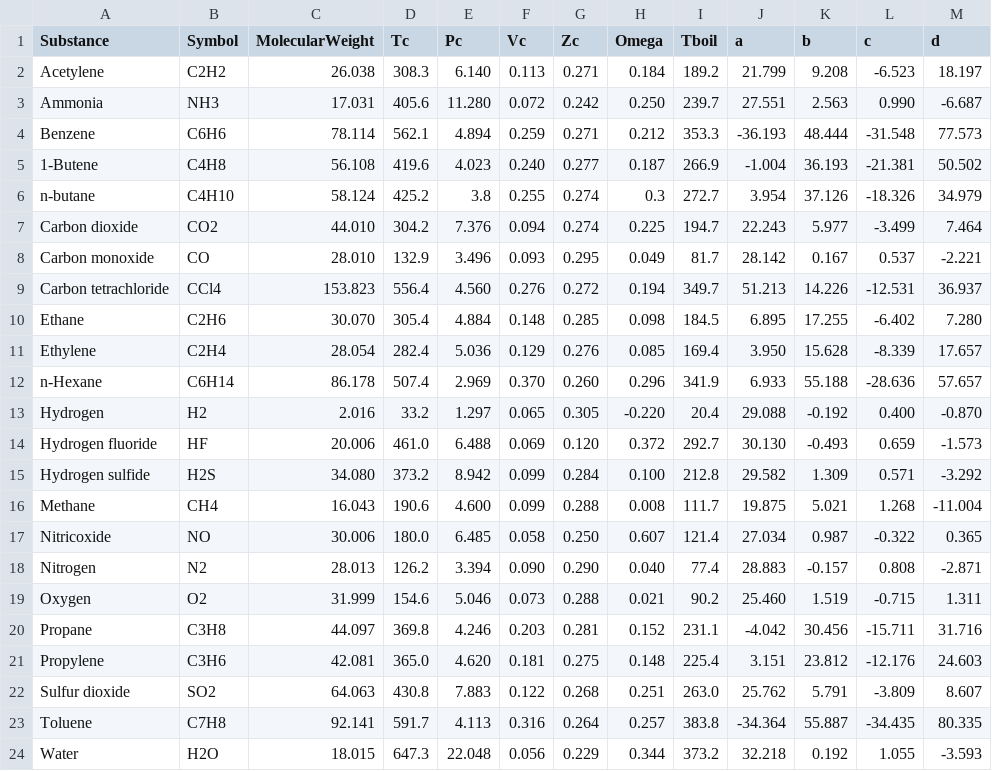
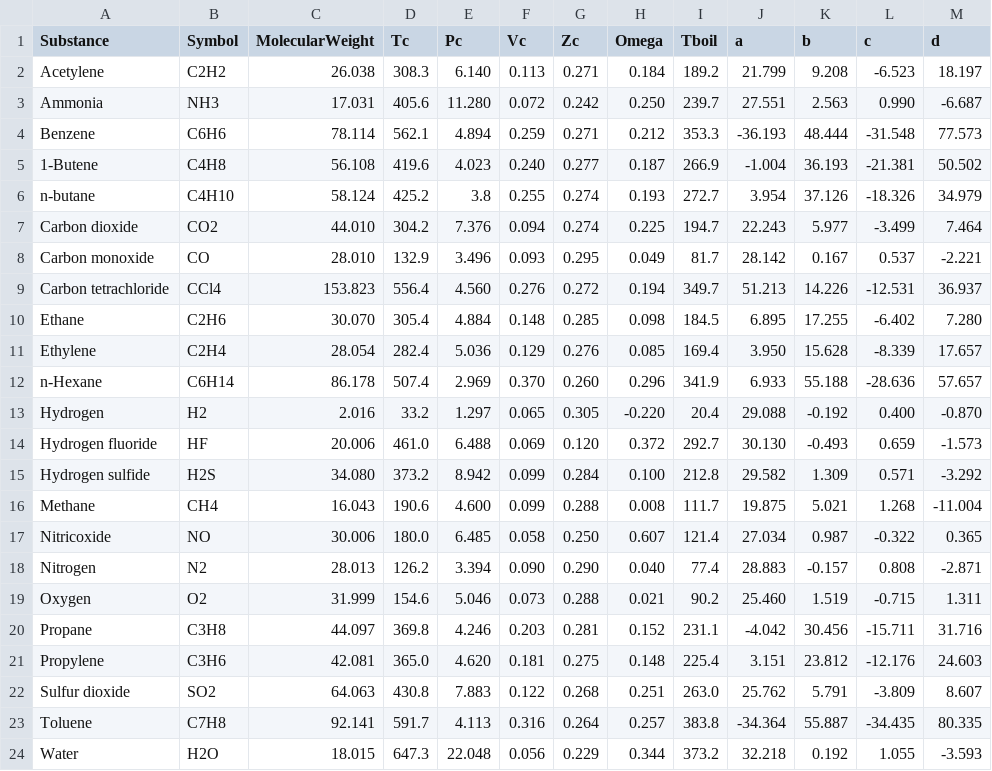
Before and after one commit to Jake-Lockwood/Thermodynamics, a CSV file: valuestable.csv, drawn as a sheet; only a part is shown; the diff names each change by its address in the sheet, - before the commit and + after, or states it on an @@ line.

Commit message:
Update valuestable.csv

```diff
--- a/valuestable.csv
+++ b/valuestable.csv
-H6 (Omega): 0.3
+H6 (Omega): 0.193
```
